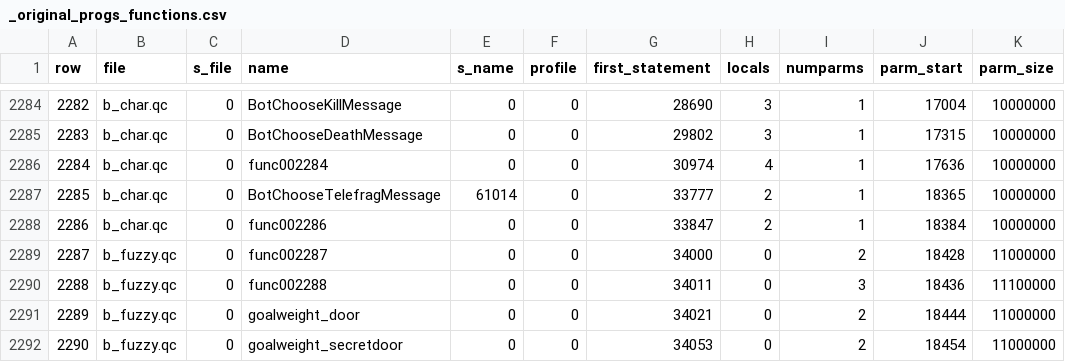
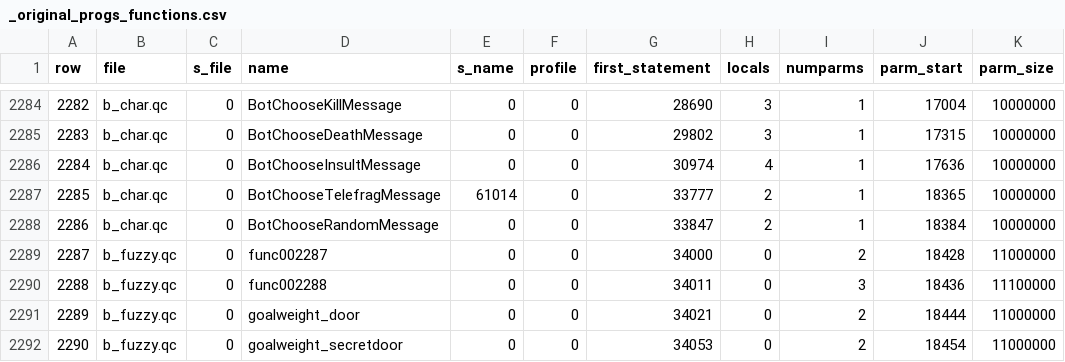
Before and after one commit to nickgovier/DeQCC, a CSV file: obots/_original_progs_functions.csv, drawn as a sheet; only a part is shown, gaps mark what is left out.

```diff
--- a/obots/_original_progs_functions.csv
+++ b/obots/_original_progs_functions.csv
@@ -2285,5 +2285,5 @@ row,file,s_file,name,s_name,profile,first_statement,locals,numparms,parm_start,p
 2283,b_char.qc,0,BotChooseDeathMessage,0,0,29802,3,1,17315,10000000
-2284,b_char.qc,0,func002284,0,0,30974,4,1,17636,10000000
+2284,b_char.qc,0,BotChooseInsultMessage,0,0,30974,4,1,17636,10000000
 2285,b_char.qc,0,BotChooseTelefragMessage,61014,0,33777,2,1,18365,10000000
-2286,b_char.qc,0,func002286,0,0,33847,2,1,18384,10000000
+2286,b_char.qc,0,BotChooseRandomMessage,0,0,33847,2,1,18384,10000000
 2287,b_fuzzy.qc,0,func002287,0,0,34000,0,2,18428,11000000
```
Also changed, not shown: obots/_original_progs_globaldefs.csv, 4 other files.
